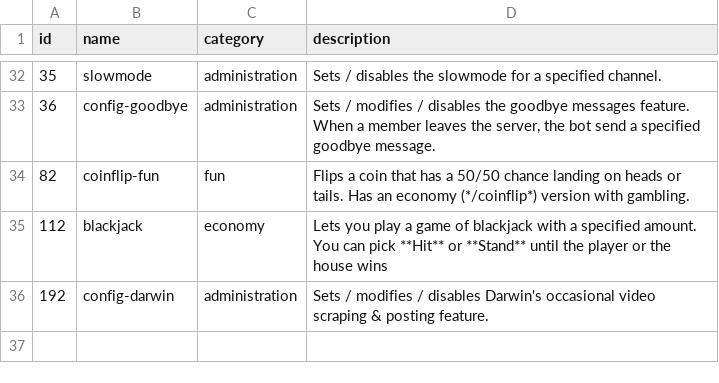
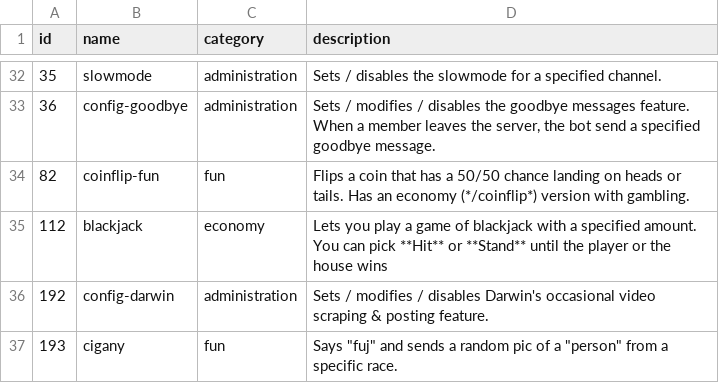
Before and after one commit to vb2007/discordbot, a CSV file: src/data/commandData.csv, drawn as a sheet; only a part is shown, gaps mark what is left out.

Commit message:
added new command to commandData.csv

```diff
--- a/src/data/commandData.csv
+++ b/src/data/commandData.csv
@@ -36 +36,2 @@
 192,config-darwin,administration,Sets / modifies / disables Darwin's occasional video scraping & posting feature.
+193,cigany,fun,"Says ""fuj"" and sends a random pic of a ""person"" from a specific race."
```
